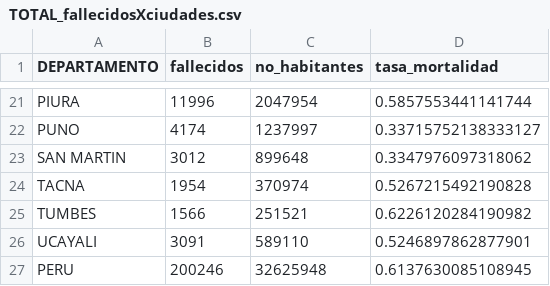
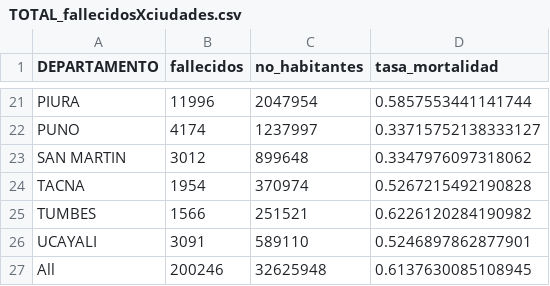
Before and after one commit to xxotto/covid19-Peru, a CSV file: Data/TOTAL_fallecidosXciudades.csv, drawn as a sheet; only a part is shown, gaps mark what is left out.

```diff
--- a/Data/TOTAL_fallecidosXciudades.csv
+++ b/Data/TOTAL_fallecidosXciudades.csv
@@ -26,2 +26,2 @@ TUMBES,1566,251521,0.6226120284190982
 UCAYALI,3091,589110,0.5246897862877901
-PERU,200246,32625948,0.6137630085108945
+All,200246,32625948,0.6137630085108945
```
Also changed, not shown: 4 other files.
